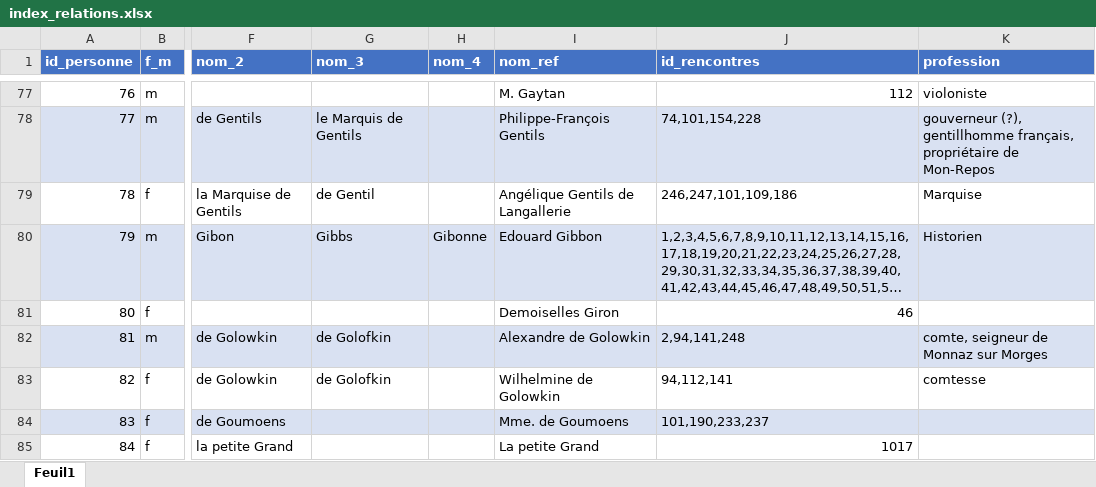
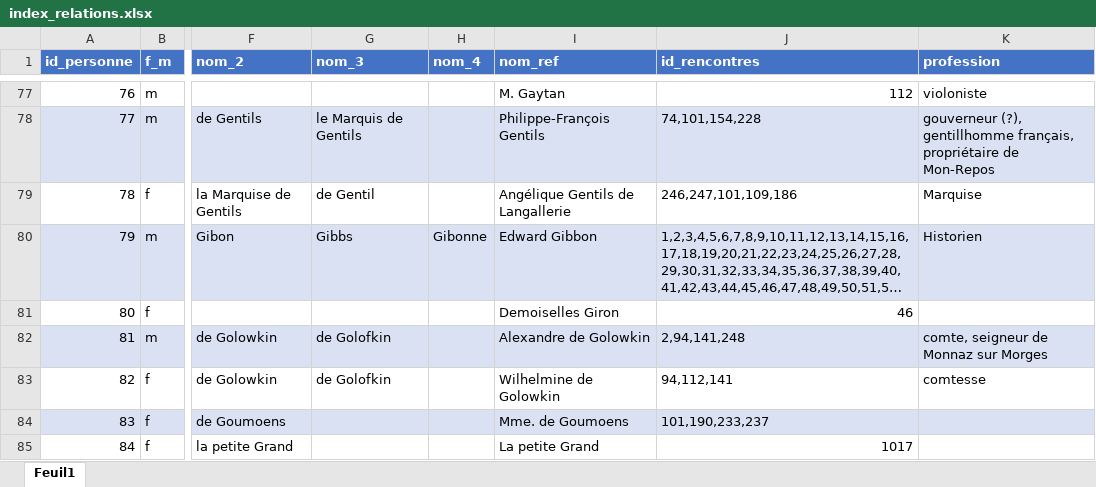
Before and after one commit to Dod-il/Journal-de-Gibbon, an Excel workbook: index_relations.xlsx, sheet Feuil1, drawn as a sheet; only a part is shown, gaps mark what is left out; long unchanged cells end in …; values as stored, in another font and other column widths than the file's, no borders; the diff names each change by its address in the sheet, - before the commit and + after, or states it on an @@ line.

```diff
--- a/index_relations.xlsx (sheet Feuil1)
+++ b/index_relations.xlsx (sheet Feuil1)
-I80 (nom_ref): Edouard Gibbon
+I80 (nom_ref): Edward Gibbon
```
Also changed, not shown: 21 other files.
